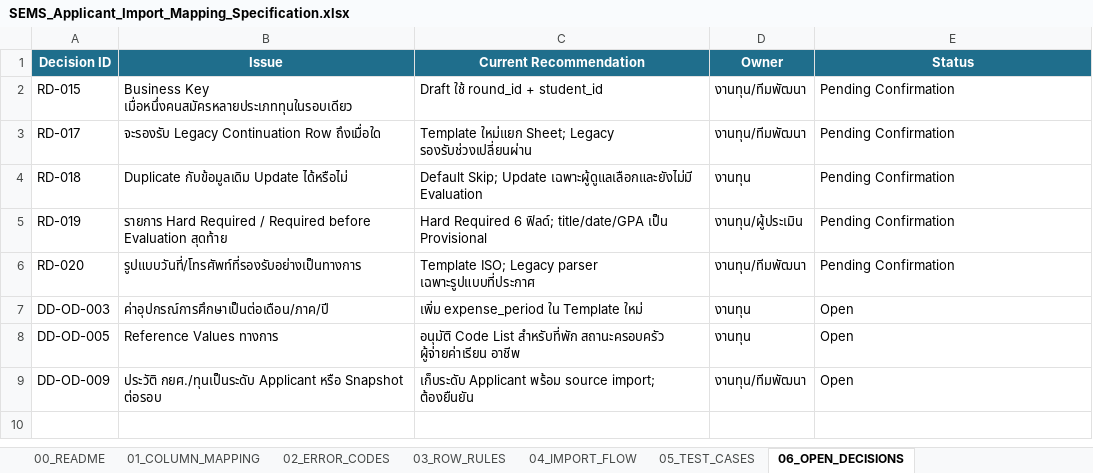
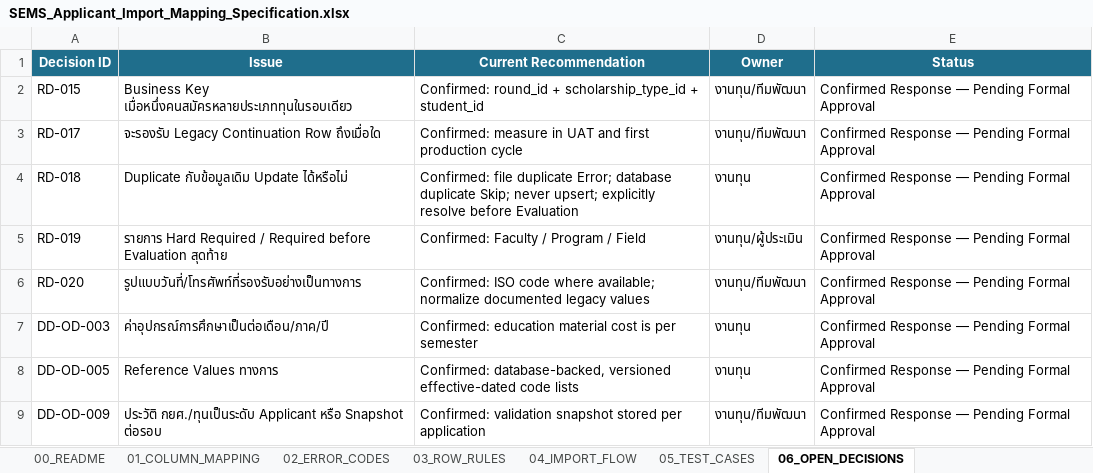
Before and after one commit to warattapobwaiarsa/SEMS_Docs, an Excel workbook: Design/Data_Templates/SEMS_Applicant_Import_Mapping_Specification.xlsx, sheet 06_OPEN_DECISIONS, drawn as a sheet; values as stored, in another font and other column widths than the file's, no borders; conditional formats and table styles not drawn; the diff names each change by its address in the sheet, - before the commit and + after, or states it on an @@ line.

```diff
--- a/Design/Data_Templates/SEMS_Applicant_Import_Mapping_Specification.xlsx (sheet 06_OPEN_DECISIONS)
+++ b/Design/Data_Templates/SEMS_Applicant_Import_Mapping_Specification.xlsx (sheet 06_OPEN_DECISIONS)
-C2 (Current Recommendation): Draft ใช้ round_id + student_id
+C2 (Current Recommendation): Confirmed: round_id + scholarship_type_id + student_id
-E2:E6 (Status): Pending Confirmation
+E2:E6 (Status): Confirmed Response — Pending Formal Approval
-C3 (Current Recommendation): Template ใหม่แยก Sheet; Legacy รองรับช่วงเปลี่ยนผ่าน
+C3 (Current Recommendation): Confirmed: measure in UAT and first production cycle
-C4 (Current Recommendation): Default Skip; Update เฉพาะผู้ดูแลเลือกและยังไม่มี Evaluation
+C4 (Current Recommendation): Confirmed: file duplicate Error; database duplicate Skip; never upsert; explicitly resolve before Evaluation
-C5 (Current Recommendation): Hard Required 6 ฟิลด์; title/date/GPA เป็น Provisional
+C5 (Current Recommendation): Confirmed: Faculty / Program / Field
-C6 (Current Recommendation): Template ISO; Legacy parser เฉพาะรูปแบบที่ประกาศ
+C6 (Current Recommendation): Confirmed: ISO code where available; normalize documented legacy values
-C7 (Current Recommendation): เพิ่ม expense_period ใน Template ใหม่
+C7 (Current Recommendation): Confirmed: education material cost is per semester
-E7:E9 (Status): Open
+E7:E9 (Status): Confirmed Response — Pending Formal Approval
-C8 (Current Recommendation): อนุมัติ Code List สำหรับที่พัก สถานะครอบครัว ผู้จ่ายค่าเรียน อาชีพ
+C8 (Current Recommendation): Confirmed: database-backed, versioned effective-dated code lists
-C9 (Current Recommendation): เก็บระดับ Applicant พร้อม source import; ต้องยืนยัน
+C9 (Current Recommendation): Confirmed: validation snapshot stored per application
```
Also changed, not shown: sheet 00_README, Design/Data_Templates/Data_import_to_web.xlsx, Design/Data_Templates/SEMS_Data_Dictionary_Import_Mapping.xlsx, 43 other files.
